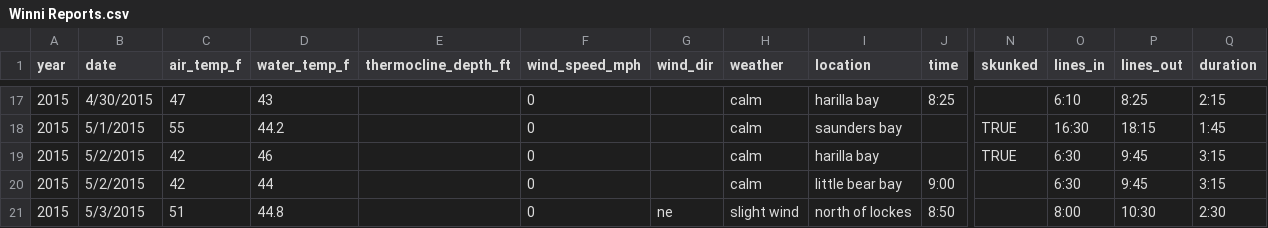
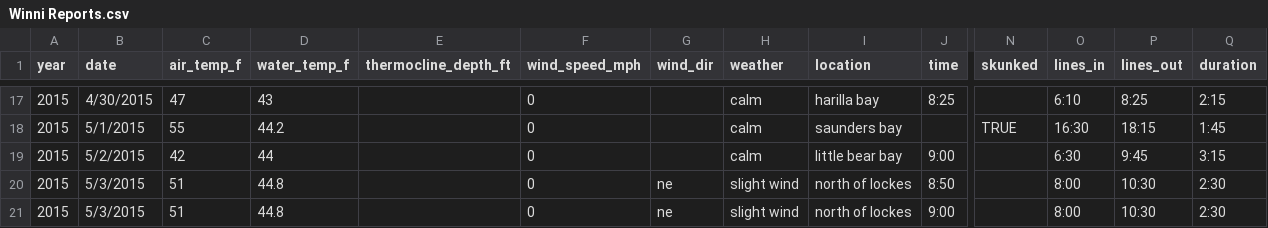
Before and after one commit to dancosta154/Winnipesaukee_Clustering, a CSV file: Winni Reports.csv, drawn as a sheet; only a part is shown, gaps mark what is left out; the shorter side is filled out with more unchanged rows; rows hold the shown columns only; the diff names each change by its address in the sheet, - before the commit and + after, or states it on an @@ line.

```diff
--- a/Winni Reports.csv
+++ b/Winni Reports.csv
-row 19: 2015 | 5/2/2015 | 42 | 46 |  | 0 |  | calm | harilla bay |  | TRUE | 6:30 | 9:45 | 3:15
```
Also changed, not shown: 4 other files.
